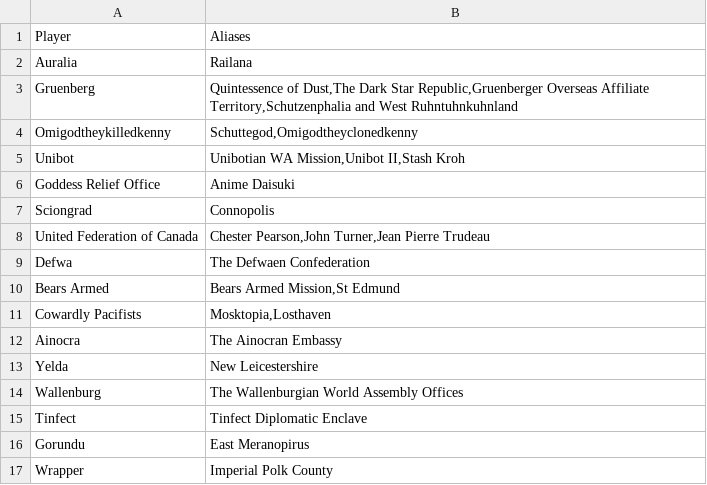
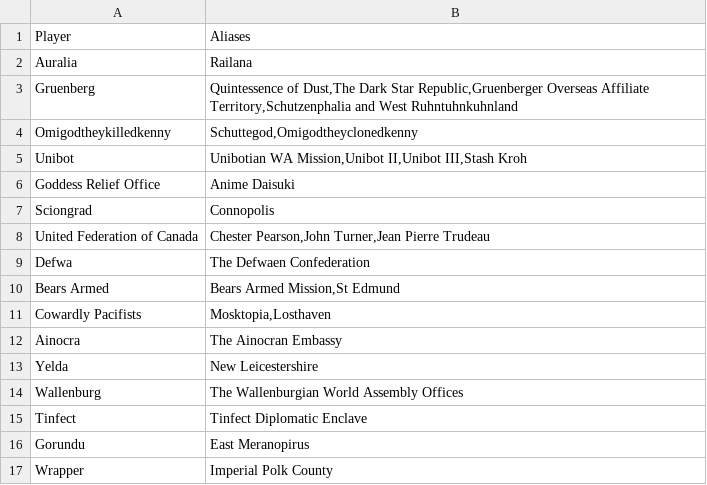
Before and after one commit to ifly6/WA-Authorboards, a CSV file: db/aliases.csv, drawn as a sheet.

Commit message:
changes for chart
added chart generation
added way to remove aliases from pandas df generation
added multiple returns for leaderboards creation

```diff
--- a/db/aliases.csv
+++ b/db/aliases.csv
@@ -4,3 +4,3 @@ Gruenberg,"Quintessence of Dust,The Dark Star Republic,Gruenberger Overseas Affi
 Omigodtheykilledkenny,"Schuttegod,Omigodtheyclonedkenny"
-Unibot,"Unibotian WA Mission,Unibot II,Stash Kroh"
+Unibot,"Unibotian WA Mission,Unibot II,Unibot III,Stash Kroh"
 Goddess Relief Office,Anime Daisuki
```
Also changed, not shown: 4 other files.
